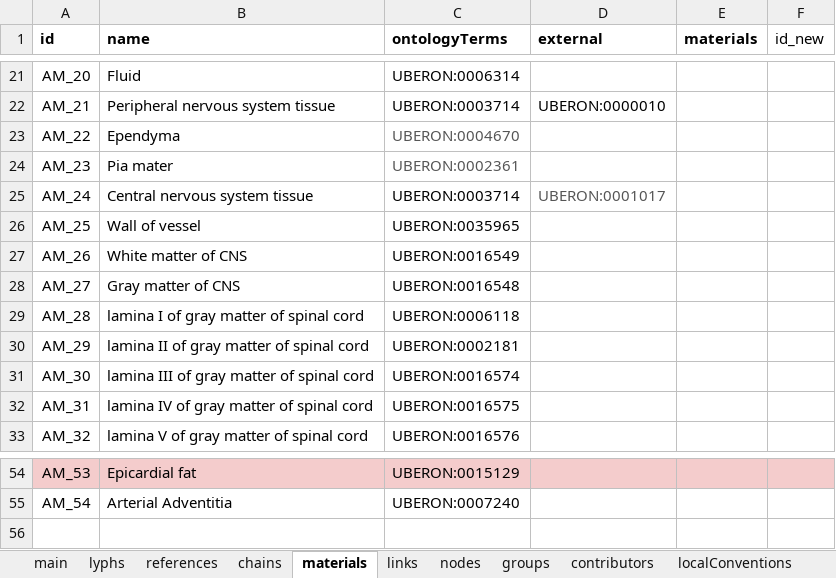
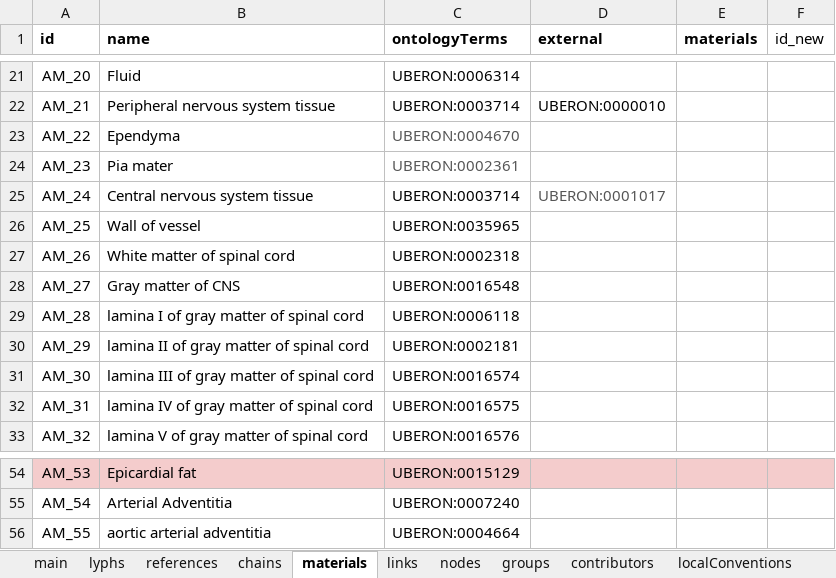
Before and after one commit to open-physiology/apinatomy-models, an Excel workbook: models/ard-arm-cardiac/source/ard-arm-cardiac.xlsx, sheet materials, drawn as a sheet; only a part is shown, gaps mark what is left out; values as stored, in another font and other column widths than the file's, no borders; charts and pictures not drawn; the diff names each change by its address in the sheet, - before the commit and + after, or states it on an @@ line.

Commit message:
aacar update ontology mapping for white matter, wall of aorta

```diff
--- a/models/ard-arm-cardiac/source/ard-arm-cardiac.xlsx (sheet materials)
+++ b/models/ard-arm-cardiac/source/ard-arm-cardiac.xlsx (sheet materials)
-B27 (name): White matter of CNS
+B27 (name): White matter of spinal cord
-C27 (ontologyTerms): UBERON:0016549
+C27 (ontologyTerms): UBERON:0002318
+row 56: AM_55 | aortic arterial adventitia | UBERON:0004664
```
Also changed, not shown: sheet lyphs, 1 other file.
